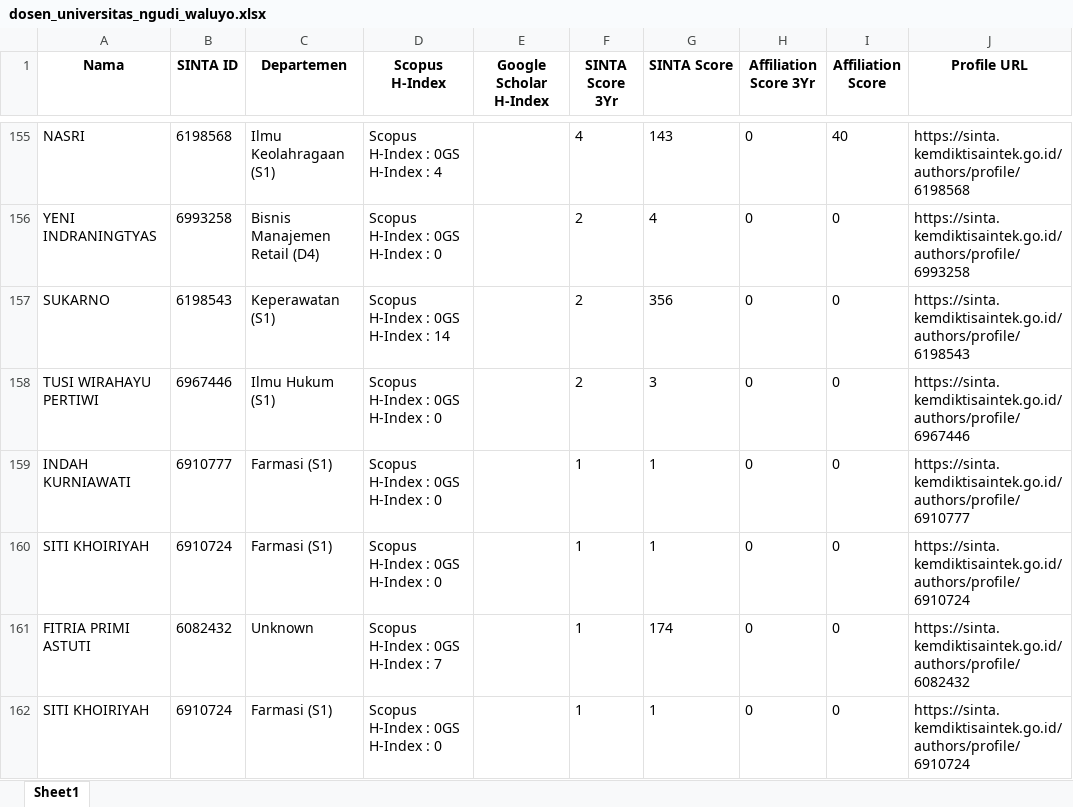
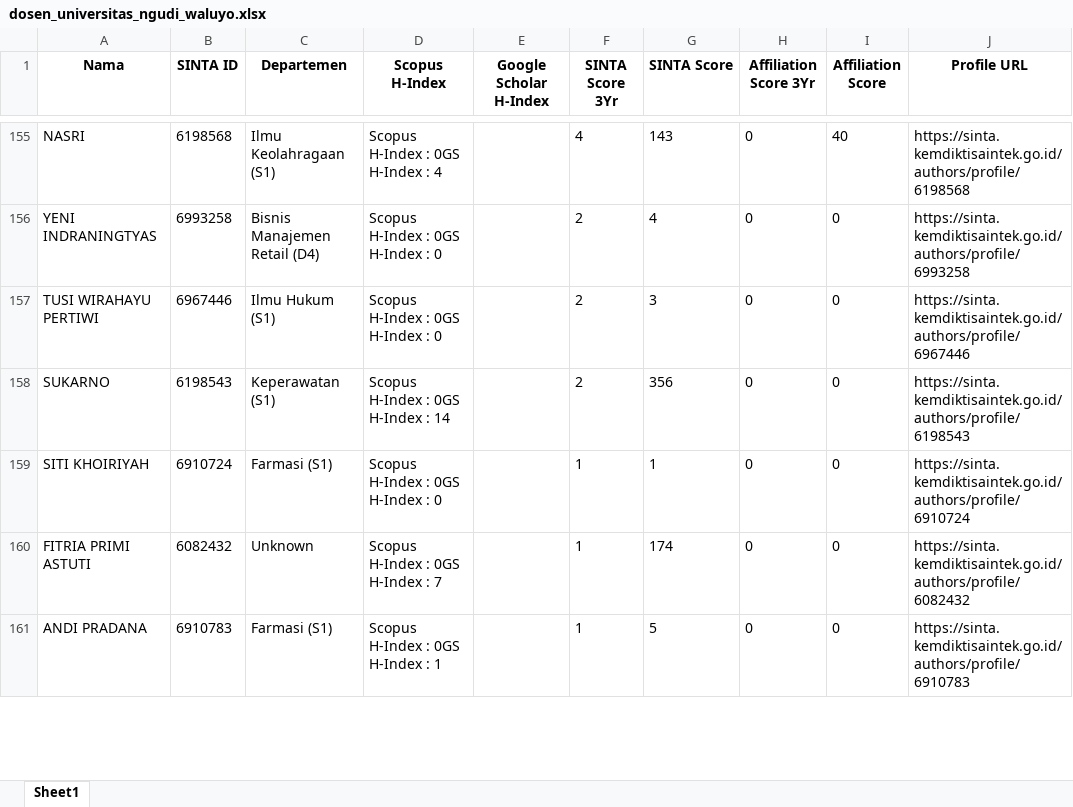
Before and after one commit to rizkhategar/pascal, an Excel workbook: public/dosen_universitas_ngudi_waluyo.xlsx, sheet Sheet1, drawn as a sheet; only a part is shown, gaps mark what is left out; values as stored, in another font and other column widths than the file's, no borders; removed rows and columns are numbered as before the commit, all else as after; the diff covers the shown part only; the diff names each change by its address in the sheet, - before the commit and + after, or states it on an @@ line.

Commit message:
set tambah data manual

```diff
--- a/public/dosen_universitas_ngudi_waluyo.xlsx (sheet Sheet1)
+++ b/public/dosen_universitas_ngudi_waluyo.xlsx (sheet Sheet1)
@@ row 158 moved to row 157: TUSI WIRAHAYU PERTIWI @@
-row 159: INDAH KURNIAWATI | 6910777 | Farmasi (S1) | Scopus H-Index : 0GS H-Index : 0 |  | 1 | 1 | 0 | 0 | https://sinta.kemdiktisaintek.go.id/authors/profile/6910777
-A161 (Nama): SITI KHOIRIYAH
+A161 (Nama): ANDI PRADANA
-B161 (SINTA ID): 6910724
+B161 (SINTA ID): 6910783
-D161 (Scopus H-Index): Scopus H-Index : 0GS H-Index : 0
+D161 (Scopus H-Index): Scopus H-Index : 0GS H-Index : 1
-G161 (SINTA Score): 1
+G161 (SINTA Score): 5
-J161 (Profile URL): https://sinta.kemdiktisaintek.go.id/authors/profile/6910724
+J161 (Profile URL): https://sinta.kemdiktisaintek.go.id/authors/profile/6910783
```
Also changed, not shown: 3 added rows, 2 removed rows and 3 moved rows elsewhere in this sheet, 13 other files.
